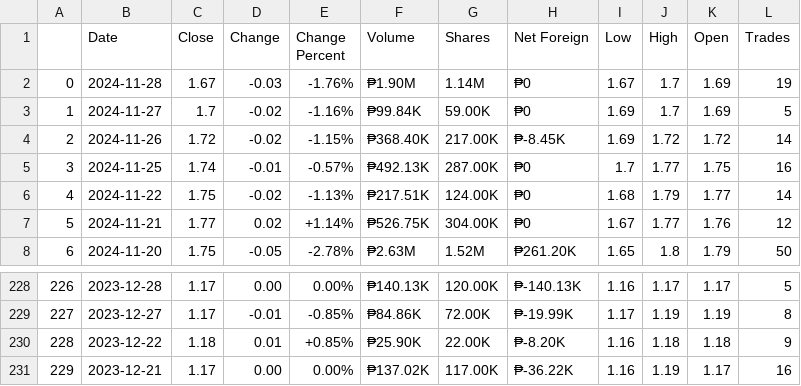
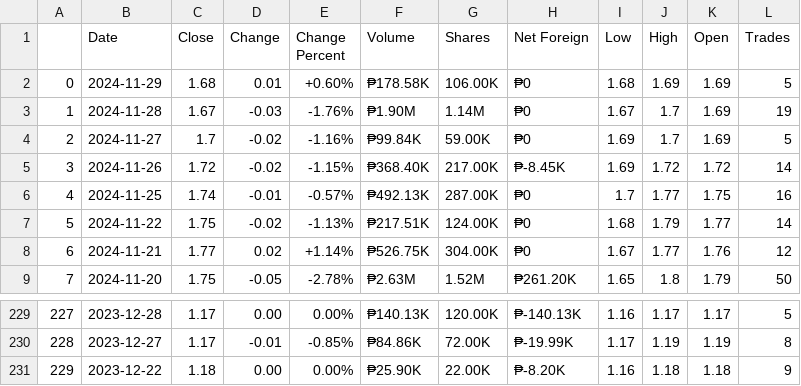
Before and after one commit to ikigamisama/PSEI-EOD-Data-Scrape, a CSV file: data/BEL.csv, drawn as a sheet; only a part is shown, gaps mark what is left out; removed rows and columns are numbered as before the commit, all else as after; the diff names each change by its address in the sheet, - before the commit and + after, or states it on an @@ line.

```diff
--- a/data/BEL.csv
+++ b/data/BEL.csv
+row 2: 0 | 2024-11-29 | 1.68 | 0.01 | +0.60% | ₱178.58K | 106.00K | ₱0 | 1.68 | 1.69 | 1.69 | 5
@@ column A renumbered between rows 3 and 231 @@
-D231 (Change): 0.01
+D231 (Change): 0.00
-E231 (Change Percent): +0.85%
+E231 (Change Percent): 0.00%
-row 231: 229 | 2023-12-21 | 1.17 | 0.00 | 0.00% | ₱137.02K | 117.00K | ₱-36.22K | 1.16 | 1.19 | 1.17 | 16
```
Also changed, not shown: data/COSCO.csv, data/ELI.csv, 48 other files.
